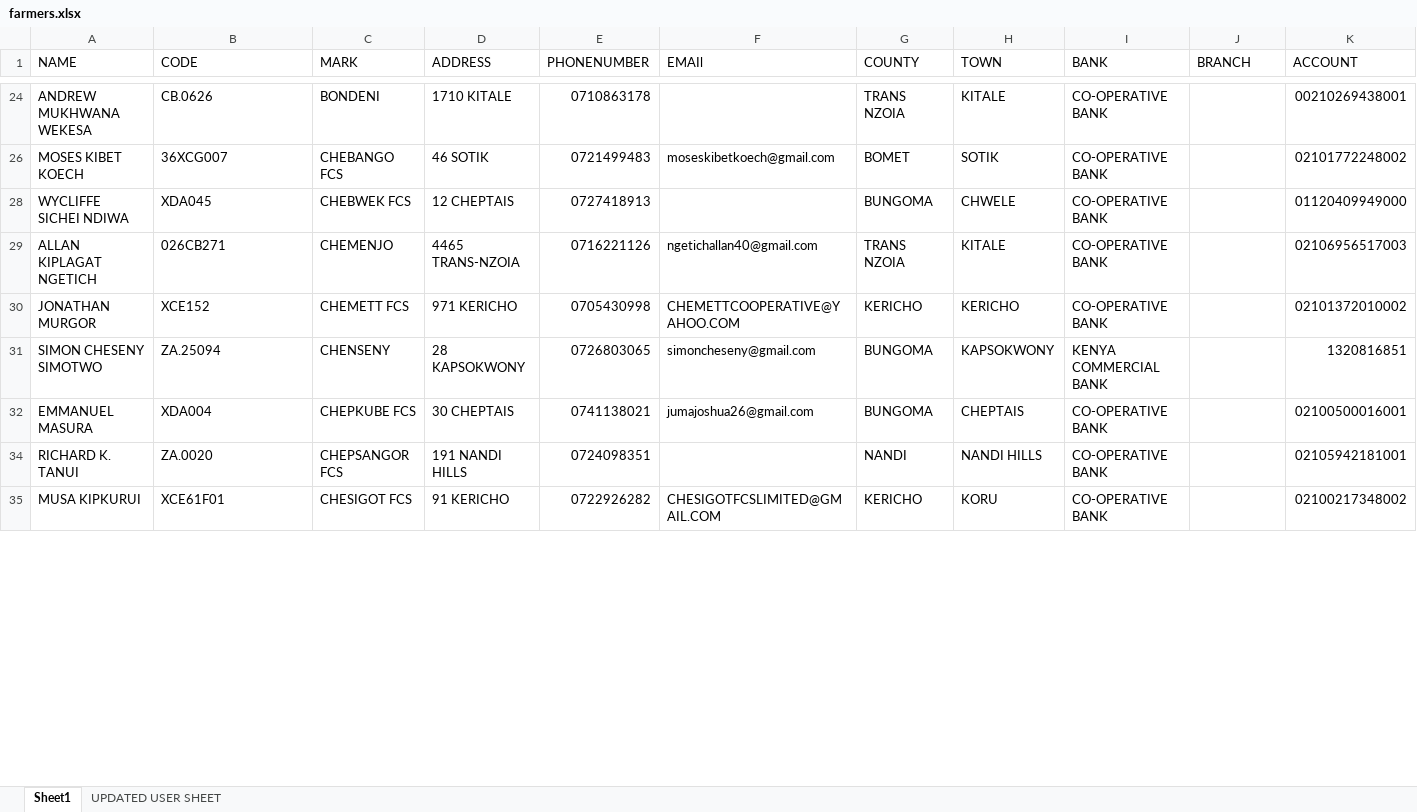
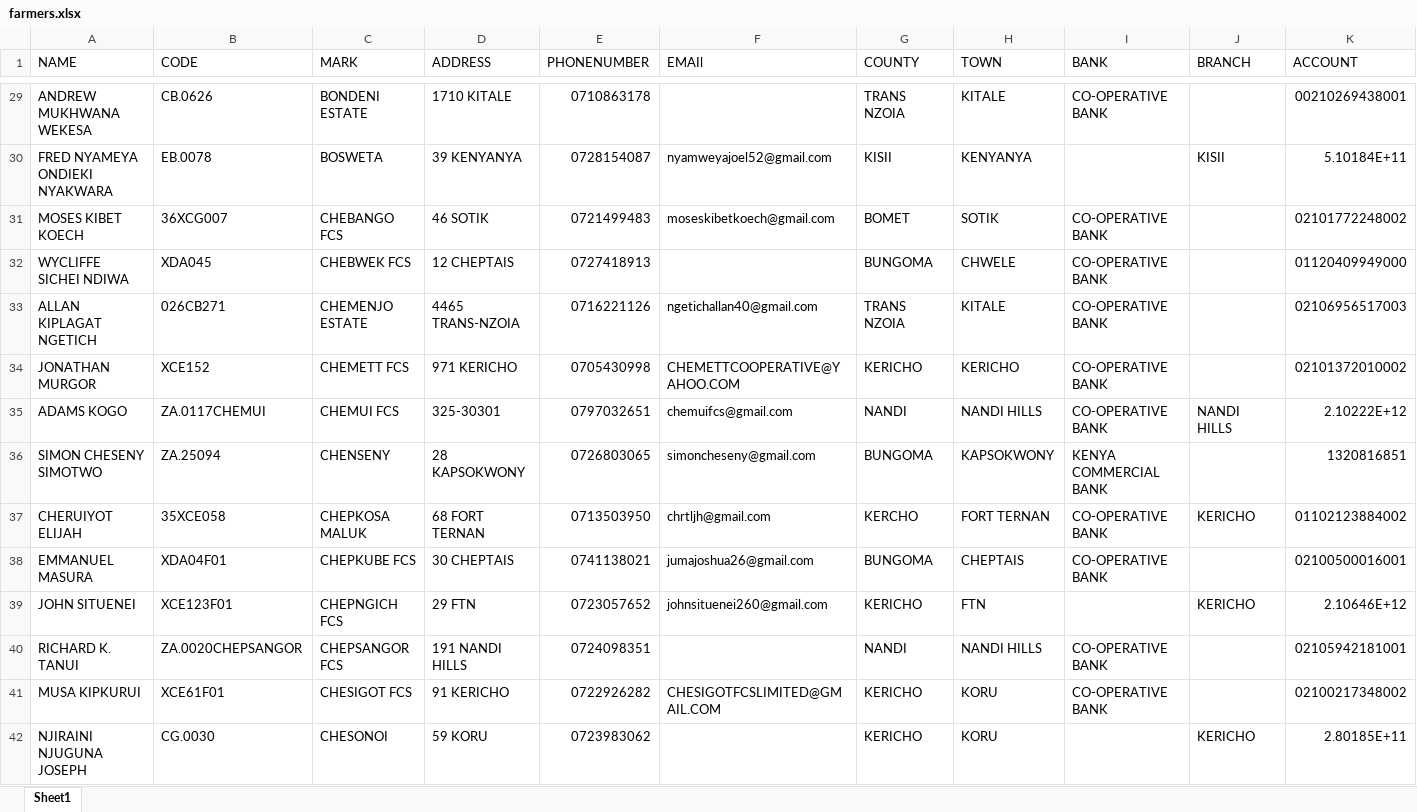
Before and after one commit to michaelmurwayi/beanview, an Excel workbook: app/farmers.xlsx, sheet Sheet1, drawn as a sheet; only a part is shown, gaps mark what is left out; values as stored, in another font and other column widths than the file's, no cell formats; charts and pictures and conditional formats and table styles not drawn; addresses are those after the commit; rows hold the shown columns only; the diff covers the shown part only; the diff names each change by its address in the sheet, - before the commit and + after, or states it on an @@ line.

```diff
--- a/app/farmers.xlsx (sheet Sheet1)
+++ b/app/farmers.xlsx (sheet Sheet1)
-sheet tab: UPDATED USER SHEET
-C29 (MARK): BONDENI
+C29 (MARK): BONDENI ESTATE
@@ row 30 unhidden: FRED NYAMEYA ONDIEKI NYAKWARA | EB.0078 | BOSWETA | 39 KENYANYA | 0728154087 | nyamweyajoel52@gmail.com | KISII | KENYANYA |  | KISII | 5.10184E+11 @@
-C33 (MARK): CHEMENJO
+C33 (MARK): CHEMENJO ESTATE
+row 35: ADAMS KOGO | ZA.0117CHEMUI | CHEMUI FCS | 325-30301 | 0797032651 | chemuifcs@gmail.com | NANDI | NANDI HILLS | CO-OPERATIVE BANK | NANDI HILLS | 2.10222E+12
+row 37: CHERUIYOT ELIJAH | 35XCE058 | CHEPKOSA MALUK | 68 FORT TERNAN | 0713503950 | chrtljh@gmail.com | KERCHO | FORT TERNAN | CO-OPERATIVE BANK | KERICHO | 01102123884002
-B38 (CODE): XDA004
+B38 (CODE): XDA04F01
+row 39: JOHN SITUENEI | XCE123F01 | CHEPNGICH FCS | 29 FTN | 0723057652 | johnsituenei260@gmail.com | KERICHO | FTN |  | KERICHO | 2.10646E+12
-B40 (CODE): ZA.0020
+B40 (CODE): ZA.0020CHEPSANGOR
@@ row 42 unhidden: NJIRAINI NJUGUNA JOSEPH | CG.0030 | CHESONOI | 59 KORU | 0723983062 |  | KERICHO | KORU |  | KERICHO | 2.80185E+11 @@
```
Also changed, not shown: 132 added rows, 19 removed rows, 3 moved rows, 35 hidden or unhidden rows and 172 edited cells elsewhere in this sheet, cell formats, hidden cells, charts or pictures, 9 other files.
